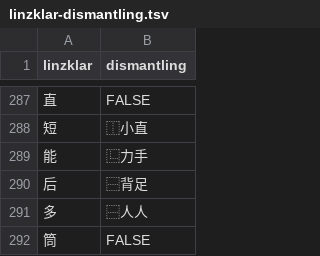
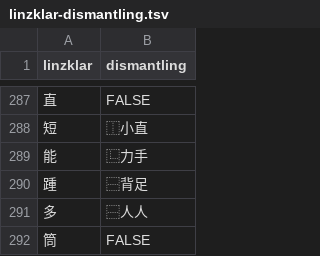
Before and after one commit to jurliyuuri/spoonfed_pekzep, a TSV file: raw/linzklar-dismantling.tsv, drawn as a sheet; only a part is shown, gaps mark what is left out.

```diff
--- a/raw/linzklar-dismantling.tsv
+++ b/raw/linzklar-dismantling.tsv
@@ -289,3 +289,3 @@ linzklar	dismantling
 能	⿺力手
-后	⿱背足
+踵	⿱背足
 多	⿱人人
```
Also changed, not shown: raw/字音.tsv, 6 other files.
